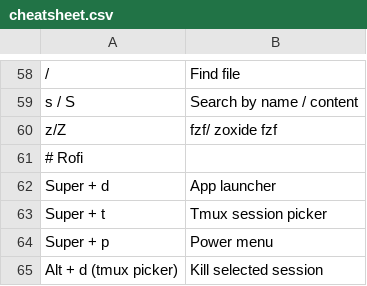
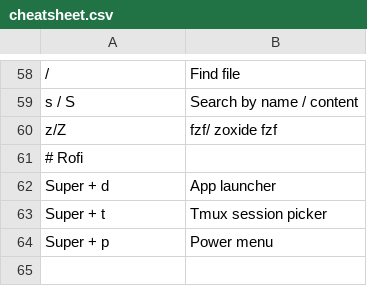
Before and after one commit to Concombrero/dotfiles, a CSV file: scripts/.local/share/cheatsheet.csv, drawn as a sheet; only a part is shown, gaps mark what is left out.

Commit message:
remove deprecated keybind

```diff
--- a/scripts/.local/share/cheatsheet.csv
+++ b/scripts/.local/share/cheatsheet.csv
@@ -64,2 +64 @@ Super + t | Tmux session picker
 Super + p | Power menu
-Alt + d (tmux picker) | Kill selected session
```
